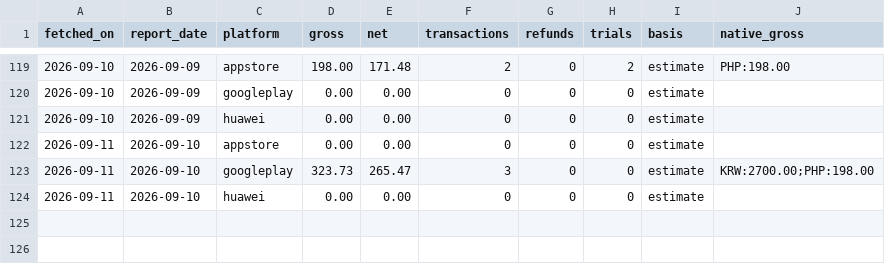
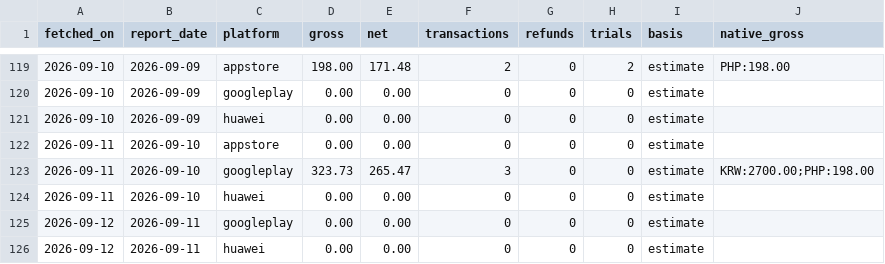
Before and after one commit to sheenana-dev/bticket-download-report, a CSV file: data/revenue.csv, drawn as a sheet; only a part is shown, gaps mark what is left out.

```diff
--- a/data/revenue.csv
+++ b/data/revenue.csv
@@ -124 +124,3 @@ fetched_on,report_date,platform,gross,net,transactions,refunds,trials,basis,nati
 2026-09-11,2026-09-10,huawei,0.00,0.00,0,0,0,estimate,
+2026-09-12,2026-09-11,googleplay,0.00,0.00,0,0,0,estimate,
+2026-09-12,2026-09-11,huawei,0.00,0.00,0,0,0,estimate,
```
